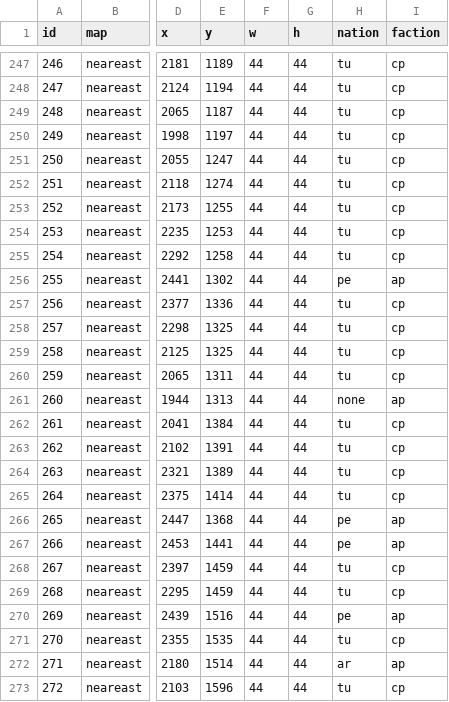
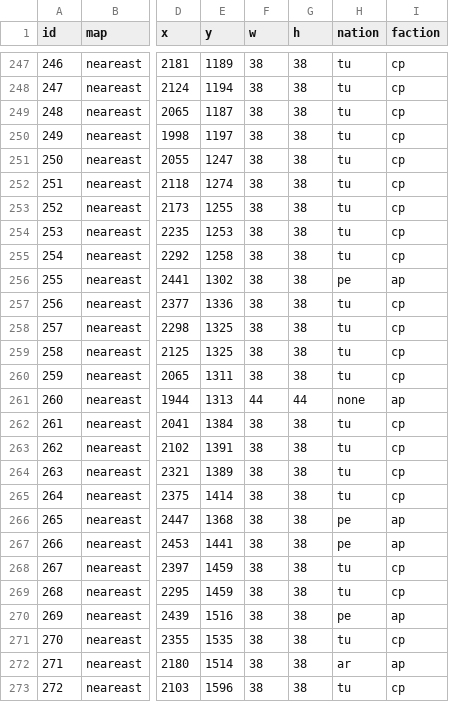
Before and after one commit to rally-the-troops/paths-of-glory, a CSV file: csv/spaces.csv, drawn as a sheet; only a part is shown, gaps mark what is left out; the diff covers the shown part only; the diff names each change by its address in the sheet, - before the commit and + after, or states it on an @@ line.

```diff
--- a/csv/spaces.csv
+++ b/csv/spaces.csv
-F247:F260 (w): 44
+F247:F260 (w): 38
-G247:G260 (h): 44
+G247:G260 (h): 38
-F262:F273 (w): 44
+F262:F273 (w): 38
-G262:G273 (h): 44
+G262:G273 (h): 38
```
Also changed, not shown: 72 edited cells elsewhere in this file, 1 other file.
